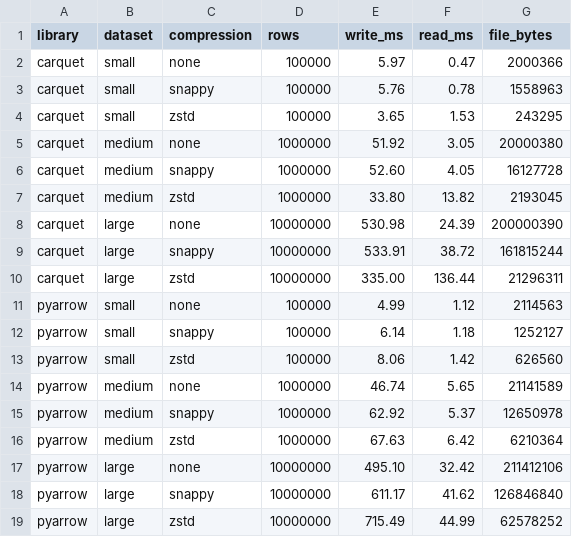
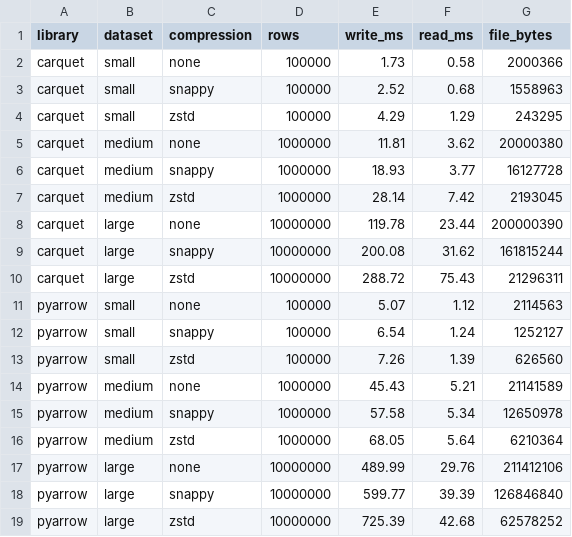
Before and after one commit to Vitruves/carquet, a CSV file: benchmark/results.csv, drawn as a sheet.

```diff
--- a/benchmark/results.csv
+++ b/benchmark/results.csv
@@ -1,19 +1,19 @@
 library,dataset,compression,rows,write_ms,read_ms,file_bytes
-carquet,small,none,100000,5.97,0.47,2000366
-carquet,small,snappy,100000,5.76,0.78,1558963
-carquet,small,zstd,100000,3.65,1.53,243295
-carquet,medium,none,1000000,51.92,3.05,20000380
-carquet,medium,snappy,1000000,52.60,4.05,16127728
-carquet,medium,zstd,1000000,33.80,13.82,2193045
-carquet,large,none,10000000,530.98,24.39,200000390
-carquet,large,snappy,10000000,533.91,38.72,161815244
-carquet,large,zstd,10000000,335.00,136.44,21296311
-pyarrow,small,none,100000,4.99,1.12,2114563
-pyarrow,small,snappy,100000,6.14,1.18,1252127
-pyarrow,small,zstd,100000,8.06,1.42,626560
-pyarrow,medium,none,1000000,46.74,5.65,21141589
-pyarrow,medium,snappy,1000000,62.92,5.37,12650978
-pyarrow,medium,zstd,1000000,67.63,6.42,6210364
-pyarrow,large,none,10000000,495.10,32.42,211412106
-pyarrow,large,snappy,10000000,611.17,41.62,126846840
-pyarrow,large,zstd,10000000,715.49,44.99,62578252
+carquet,small,none,100000,1.73,0.58,2000366
+carquet,small,snappy,100000,2.52,0.68,1558963
+carquet,small,zstd,100000,4.29,1.29,243295
+carquet,medium,none,1000000,11.81,3.62,20000380
+carquet,medium,snappy,1000000,18.93,3.77,16127728
+carquet,medium,zstd,1000000,28.14,7.42,2193045
+carquet,large,none,10000000,119.78,23.44,200000390
+carquet,large,snappy,10000000,200.08,31.62,161815244
+carquet,large,zstd,10000000,288.72,75.43,21296311
+pyarrow,small,none,100000,5.07,1.12,2114563
+pyarrow,small,snappy,100000,6.54,1.24,1252127
+pyarrow,small,zstd,100000,7.26,1.39,626560
+pyarrow,medium,none,1000000,45.43,5.21,21141589
+pyarrow,medium,snappy,1000000,57.58,5.34,12650978
+pyarrow,medium,zstd,1000000,68.05,5.64,6210364
+pyarrow,large,none,10000000,489.99,29.76,211412106
+pyarrow,large,snappy,10000000,599.77,39.39,126846840
+pyarrow,large,zstd,10000000,725.39,42.68,62578252
```
Also changed, not shown: 7 other files.
